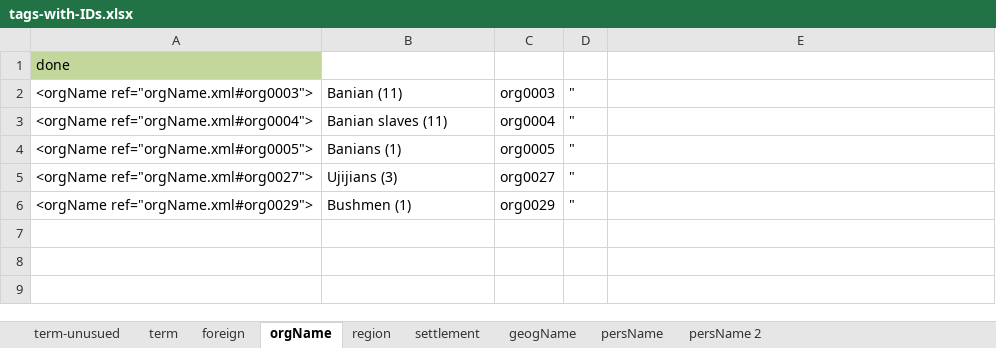
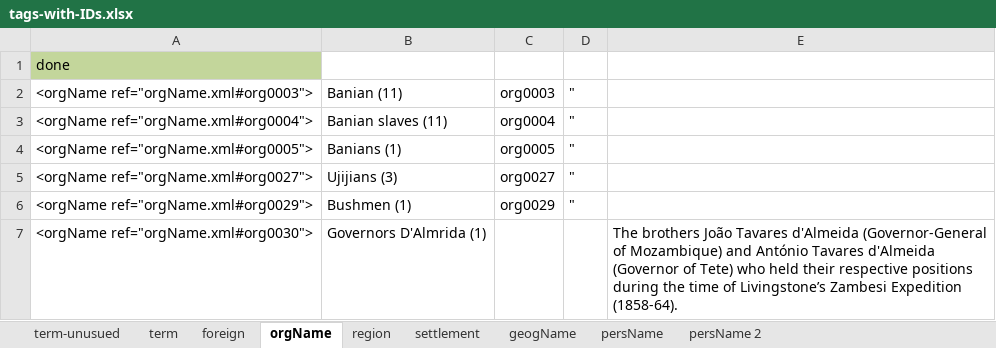
Before and after one commit to livingstoneonline/LEAP-TEI, an Excel workbook: z-support-files/Spectral-finalize/0_lists3/tags-with-IDs.xlsx, sheet orgName, drawn as a sheet; values as stored, in another font and other column widths than the file's, no borders; the diff names each change by its address in the sheet, - before the commit and + after, or states it on an @@ line.

```diff
--- a/z-support-files/Spectral-finalize/0_lists3/tags-with-IDs.xlsx (sheet orgName)
+++ b/z-support-files/Spectral-finalize/0_lists3/tags-with-IDs.xlsx (sheet orgName)
+row 7: <orgName ref="orgName.xml#org0030"> | Governors D'Almrida (1) |  |  | The brothers João Tavares d'Almeida (Governor-General of Mozambique) and António Tavares d'Almeida (Governor of Tete) who held their respective positions during the time of Livingstone’s Zambesi Expedition (1858-64).
```
Also changed, not shown: sheet persName, sheet persName 2, 7 other files.
